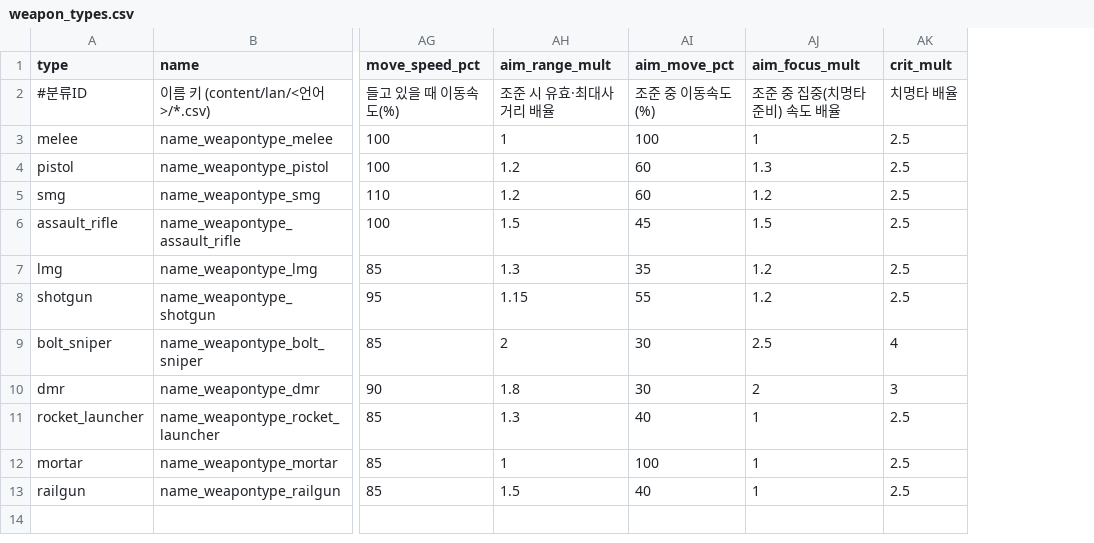
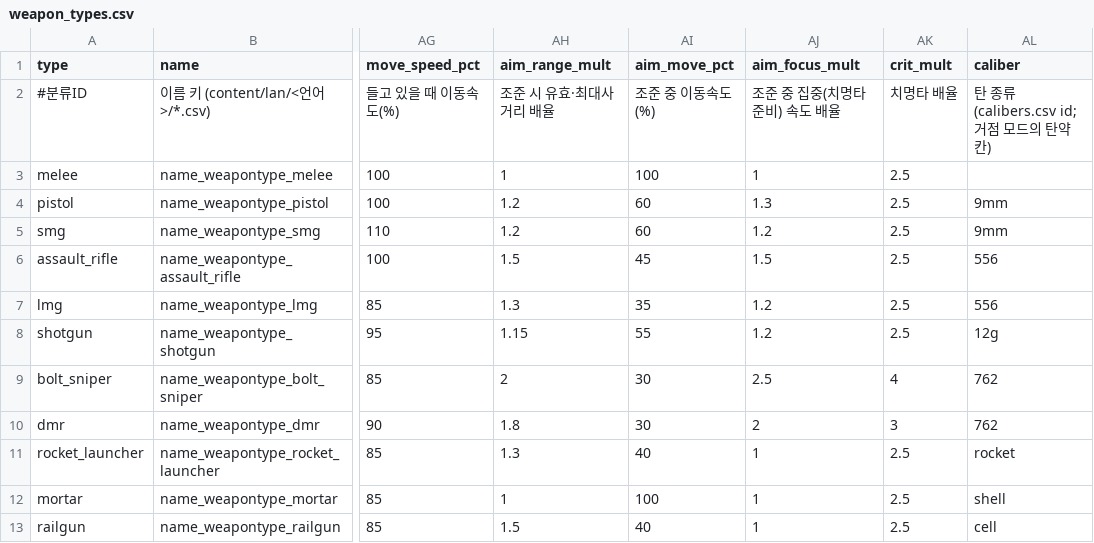
Before and after one commit to minidice/game-plushpanic-hordeshooter, a CSV file: game/content/data/weapon_types.csv, drawn as a sheet; only a part is shown, gaps mark what is left out; the diff names each change by its address in the sheet, - before the commit and + after, or states it on an @@ line.

```diff
--- a/game/content/data/weapon_types.csv
+++ b/game/content/data/weapon_types.csv
+column AL (caliber), rows 2-13: 탄 종류(calibers.csv id; 거점 모드의 탄약 칸) |  | 9mm | 9mm | 556 | 556 | 12g | 762 | 762 | rocket | shell | cell
```
Also changed, not shown: game/content/data/weapons.csv, game/content/lan/eng/ui.csv, 39 other files.
